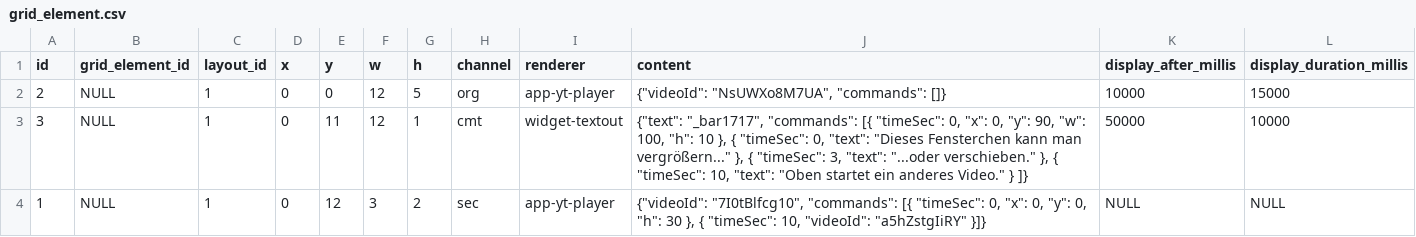
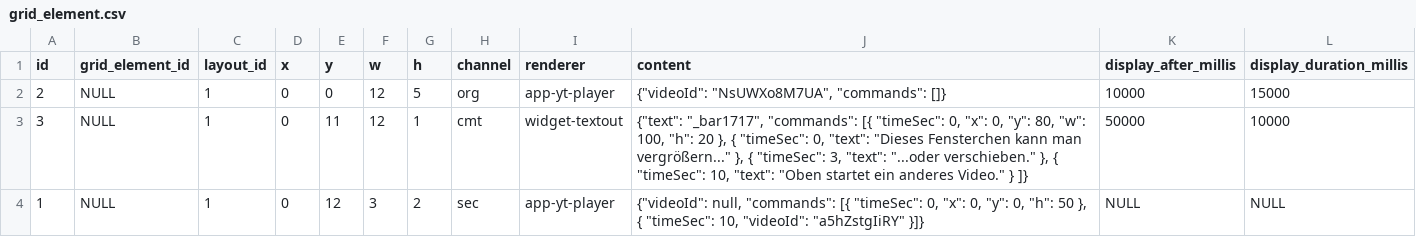
Before and after one commit to andibubi/annotator, a CSV file: src/main/resources/config/liquibase/fake-data/grid_element.csv, drawn as a sheet.

Commit message:
Kein initiales sec-Video, Fenster ausblendbar, 100% width

```diff
--- a/src/main/resources/config/liquibase/fake-data/grid_element.csv
+++ b/src/main/resources/config/liquibase/fake-data/grid_element.csv
@@ -2,3 +2,3 @@ id;grid_element_id;layout_id;x;y;w;h;channel;renderer;content;display_after_mill
 2;NULL;1;0;0;12;5;org;app-yt-player;{"videoId": "NsUWXo8M7UA", "commands": []};10000;15000
-3;NULL;1;0;11;12;1;cmt;widget-textout;{"text": "_bar1717", "commands": [{ "timeSec": 0, "x": 0, "y": 90, "w": 100, "h": 10 }, { "timeSec": 0, "text": "Dieses Fensterchen kann man vergrößern..." }, { "timeSec": 3, "text": "...oder verschieben." }, { "timeSec": 10, "text": "Oben startet ein anderes Video." } ]};50000;10000
-1;NULL;1;0;12;3;2;sec;app-yt-player;{"videoId": "7I0tBlfcg10", "commands": [{ "timeSec": 0, "x": 0, "y": 0, "h": 30 }, { "timeSec": 10, "videoId": "a5hZstgIiRY" }]};NULL;NULL
+3;NULL;1;0;11;12;1;cmt;widget-textout;{"text": "_bar1717", "commands": [{ "timeSec": 0, "x": 0, "y": 80, "w": 100, "h": 20 }, { "timeSec": 0, "text": "Dieses Fensterchen kann man vergrößern..." }, { "timeSec": 3, "text": "...oder verschieben." }, { "timeSec": 10, "text": "Oben startet ein anderes Video." } ]};50000;10000
+1;NULL;1;0;12;3;2;sec;app-yt-player;{"videoId": null, "commands": [{ "timeSec": 0, "x": 0, "y": 0, "h": 50 }, { "timeSec": 10, "videoId": "a5hZstgIiRY" }]};NULL;NULL
```
Also changed, not shown: 1 other file.
